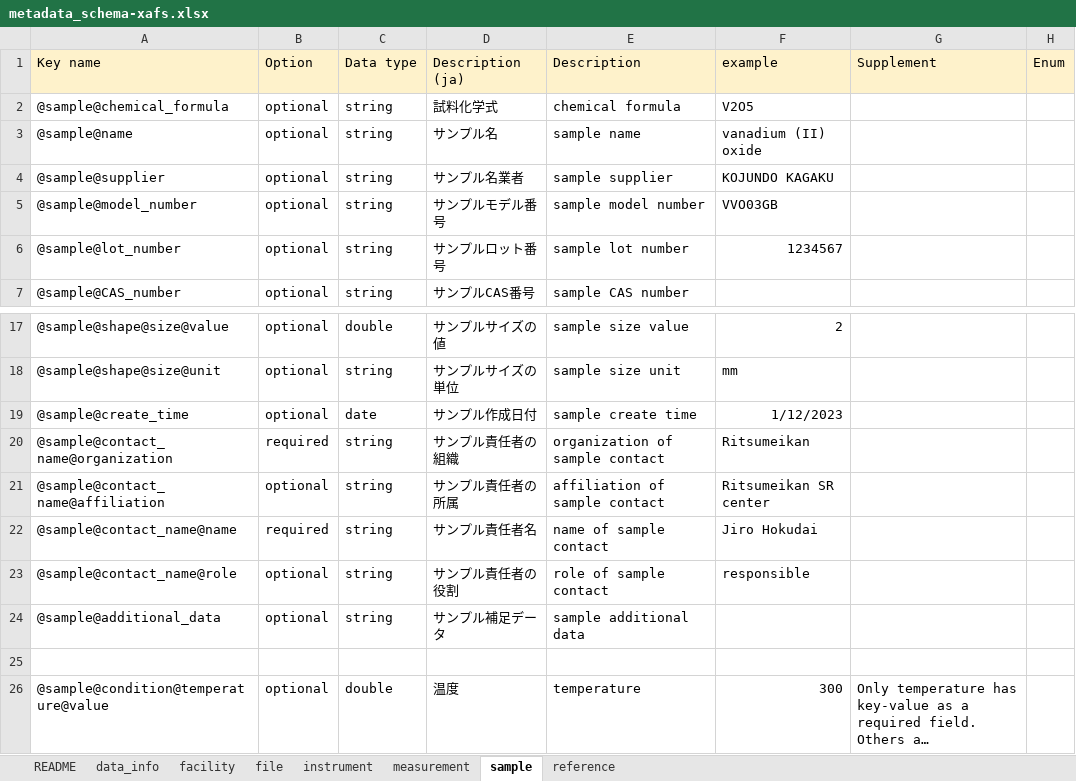
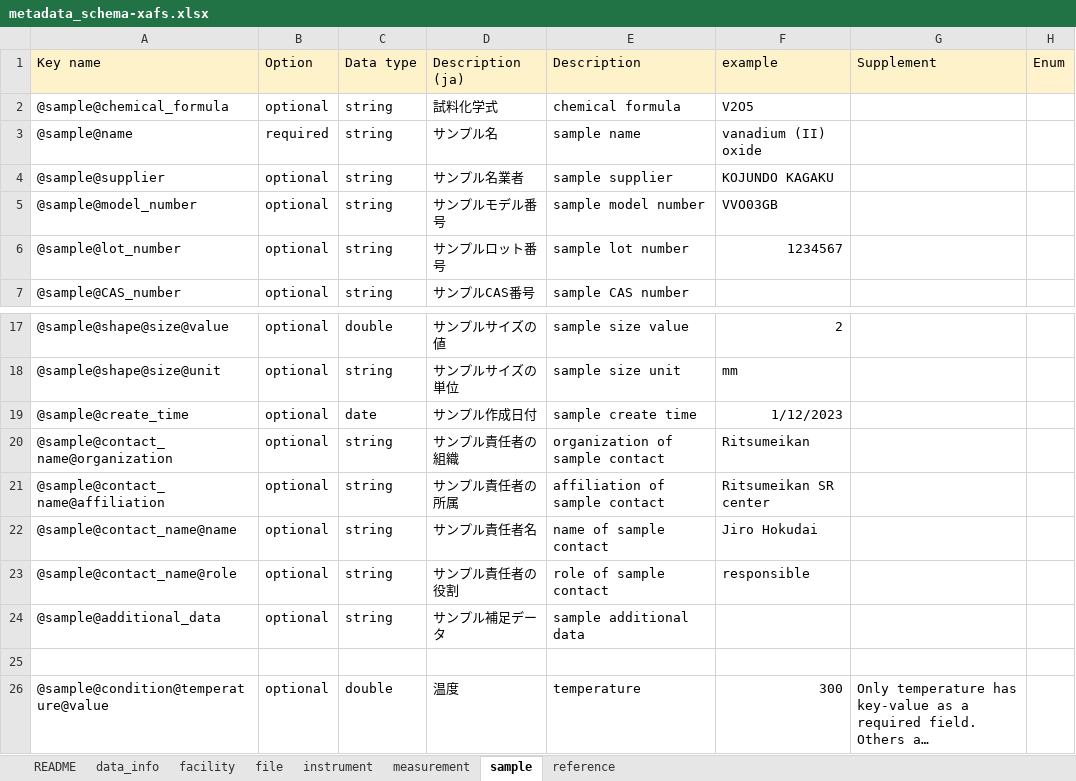
Before and after one commit to xafs-db/xafs-schema, an Excel workbook: draft/20230127/metadata_schema-xafs.xlsx, sheet sample, drawn as a sheet; only a part is shown, gaps mark what is left out; long unchanged cells end in …; values as stored, in another font and other column widths than the file's, no borders; the diff names each change by its address in the sheet, - before the commit and + after, or states it on an @@ line.

```diff
--- a/draft/20230127/metadata_schema-xafs.xlsx (sheet sample)
+++ b/draft/20230127/metadata_schema-xafs.xlsx (sheet sample)
-B3 (Option): optional
+B3 (Option): required
-B20 (Option): required
+B20 (Option): optional
-B22 (Option): required
+B22 (Option): optional
```
Also changed, not shown: sheet reference, sheet data_info, 2 other files.
